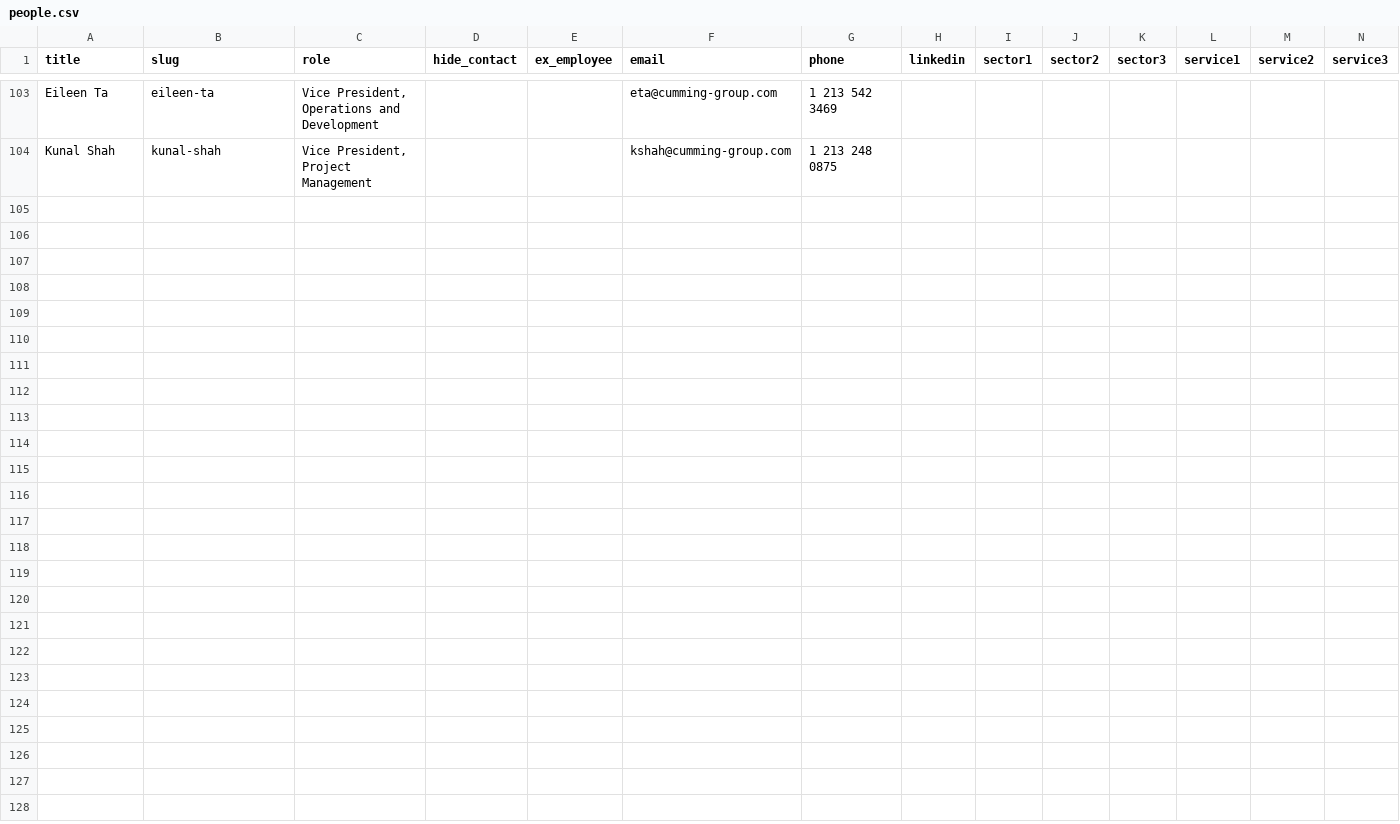
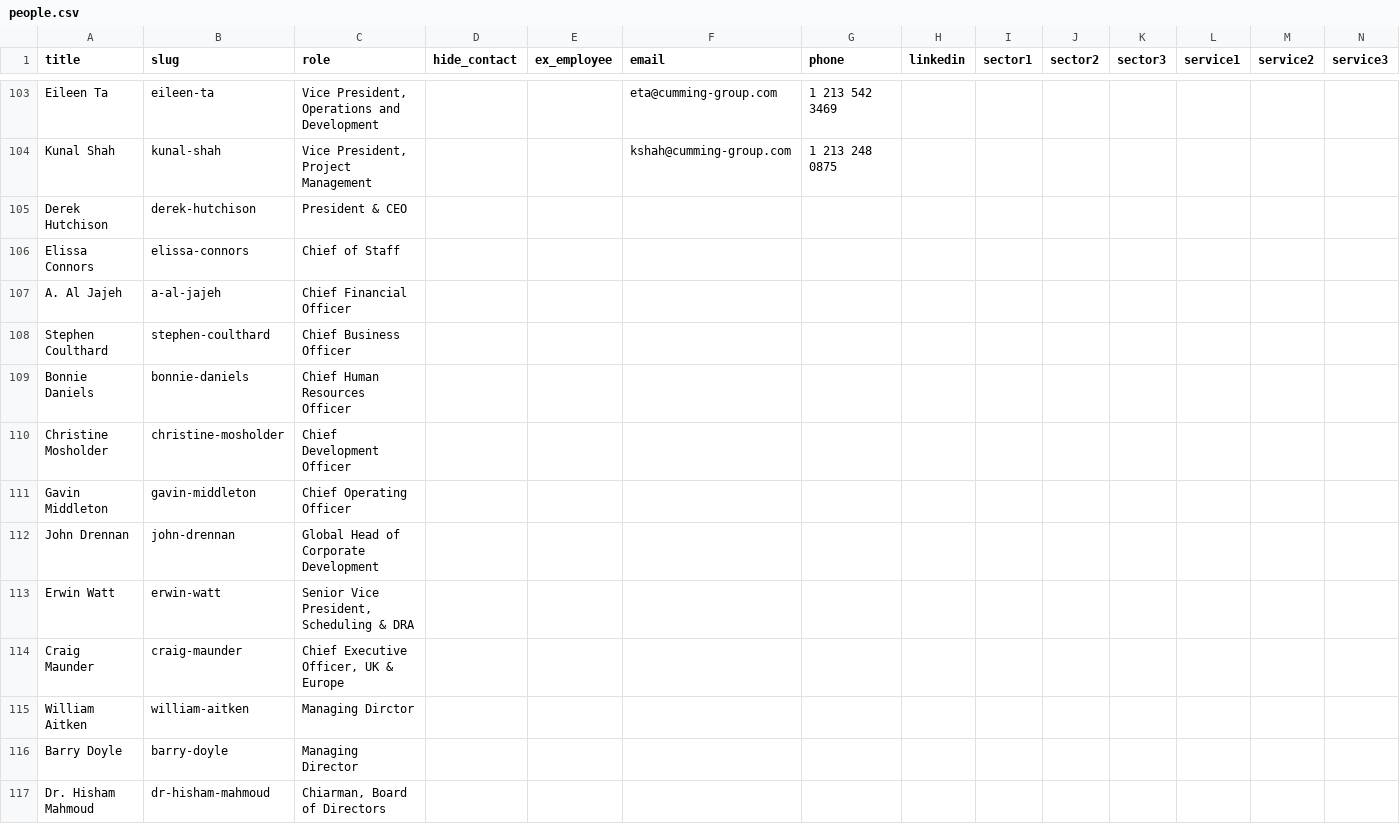
Before and after one commit to autogram-is/cg-web, a CSV file: public_html/wp-content/plugins/cg-migrate/content/people.csv, drawn as a sheet; only a part is shown, gaps mark what is left out; rows hold the shown columns only; the diff names each change by its address in the sheet, - before the commit and + after, or states it on an @@ line.

Commit message:
Update people list with individuals from leadership page

```diff
--- a/public_html/wp-content/plugins/cg-migrate/content/people.csv
+++ b/public_html/wp-content/plugins/cg-migrate/content/people.csv
+row 105: Derek Hutchison | derek-hutchison | President & CEO
+row 106: Elissa Connors | elissa-connors | Chief of Staff
+row 107: A. Al Jajeh | a-al-jajeh | Chief Financial Officer
+row 108: Stephen Coulthard | stephen-coulthard | Chief Business Officer
+row 109: Bonnie Daniels | bonnie-daniels | Chief Human Resources Officer
+row 110: Christine Mosholder | christine-mosholder | Chief Development Officer
+row 111: Gavin Middleton | gavin-middleton | Chief Operating Officer
+row 112: John Drennan | john-drennan | Global Head of Corporate Development
+row 113: Erwin Watt | erwin-watt | Senior Vice President, Scheduling & DRA
+row 114: Craig Maunder | craig-maunder | Chief Executive Officer, UK & Europe
+row 115: William Aitken | william-aitken | Managing Dirctor
+row 116: Barry Doyle | barry-doyle | Managing Director
+row 117: Dr. Hisham Mahmoud | dr-hisham-mahmoud | Chiarman, Board of Directors
```
